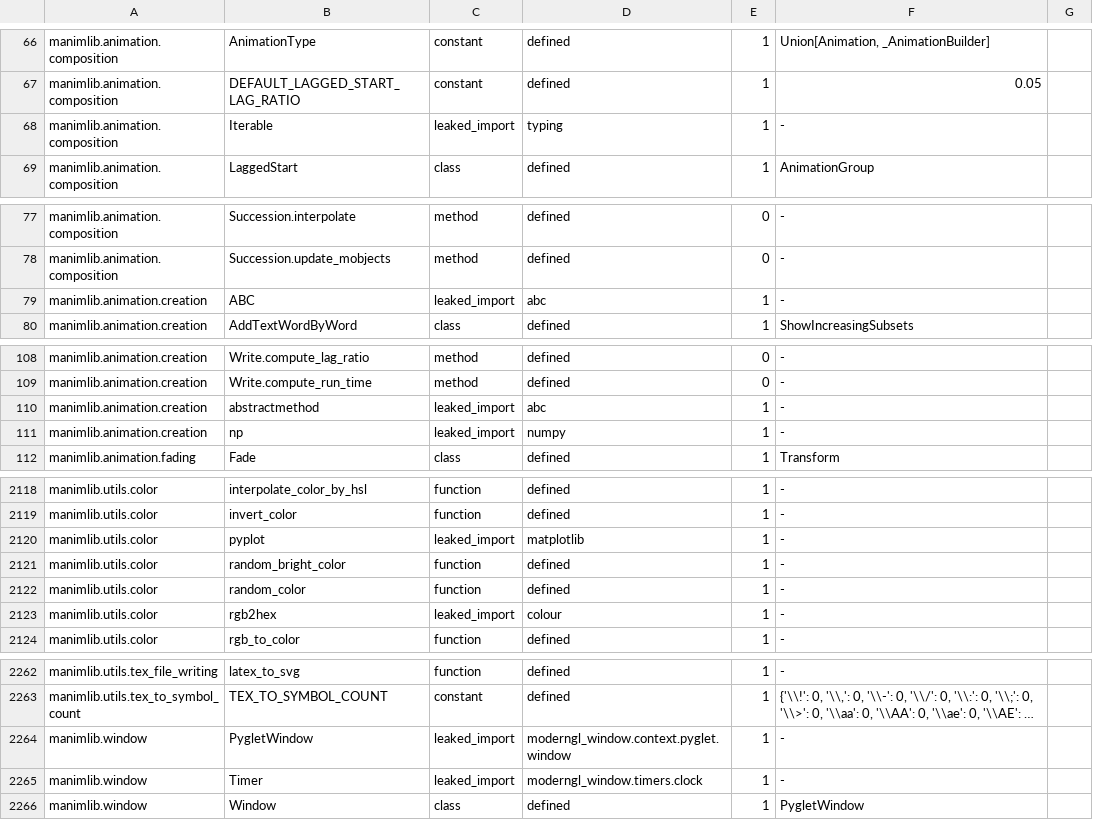
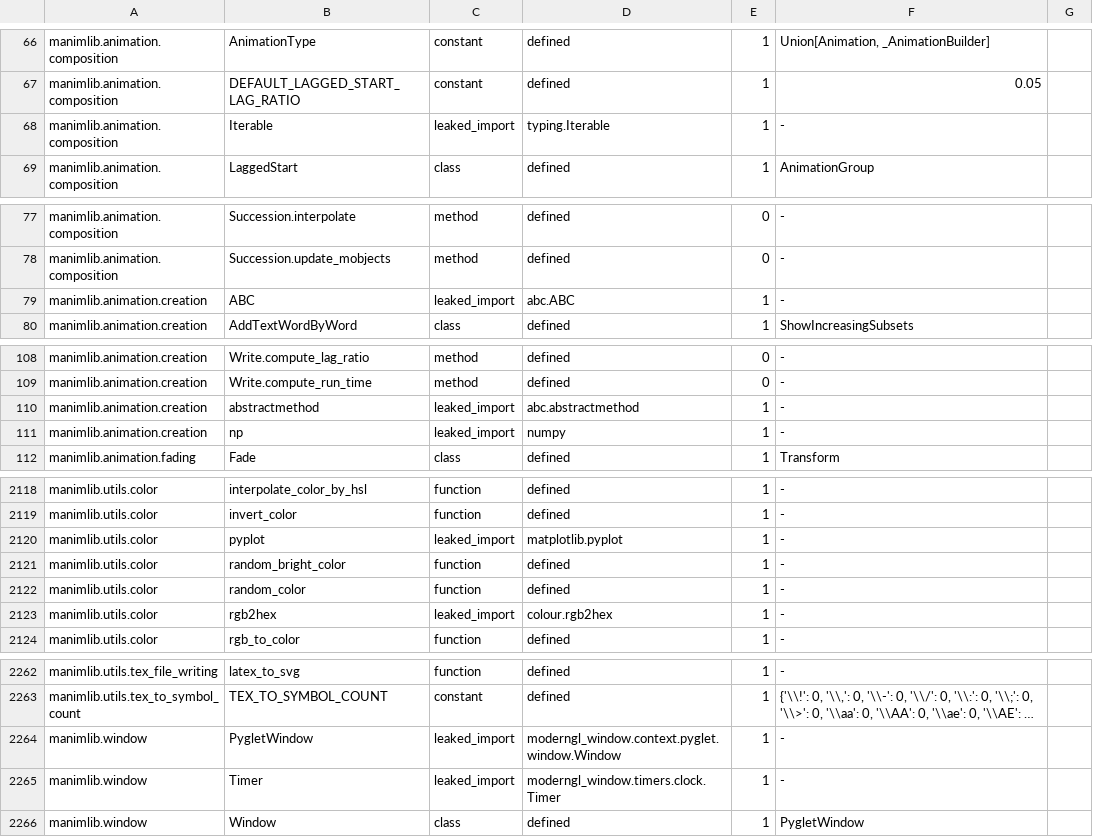
Before and after one commit to Dicklesworthstone/franken_manim, a TSV file: API_SCHEMA.tsv, drawn as a sheet; only a part is shown, gaps mark what is left out; long unchanged cells end in …; the diff covers the shown part only; the diff names each change by its address in the sheet, - before the commit and + after, or states it on an @@ line.

```diff
--- a/API_SCHEMA.tsv
+++ b/API_SCHEMA.tsv
-D68: typing
+D68: typing.Iterable
-D79: abc
+D79: abc.ABC
-D110: abc
+D110: abc.abstractmethod
-D2120: matplotlib
+D2120: matplotlib.pyplot
-D2123: colour
+D2123: colour.rgb2hex
-D2264: moderngl_window.context.pyglet.window
+D2264: moderngl_window.context.pyglet.window.Window
-D2265: moderngl_window.timers.clock
+D2265: moderngl_window.timers.clock.Timer
```
Also changed, not shown: 32 edited cells elsewhere in this file, API_OVERLAY.tsv, docs/api/ledger.tsv, 8 other files.
